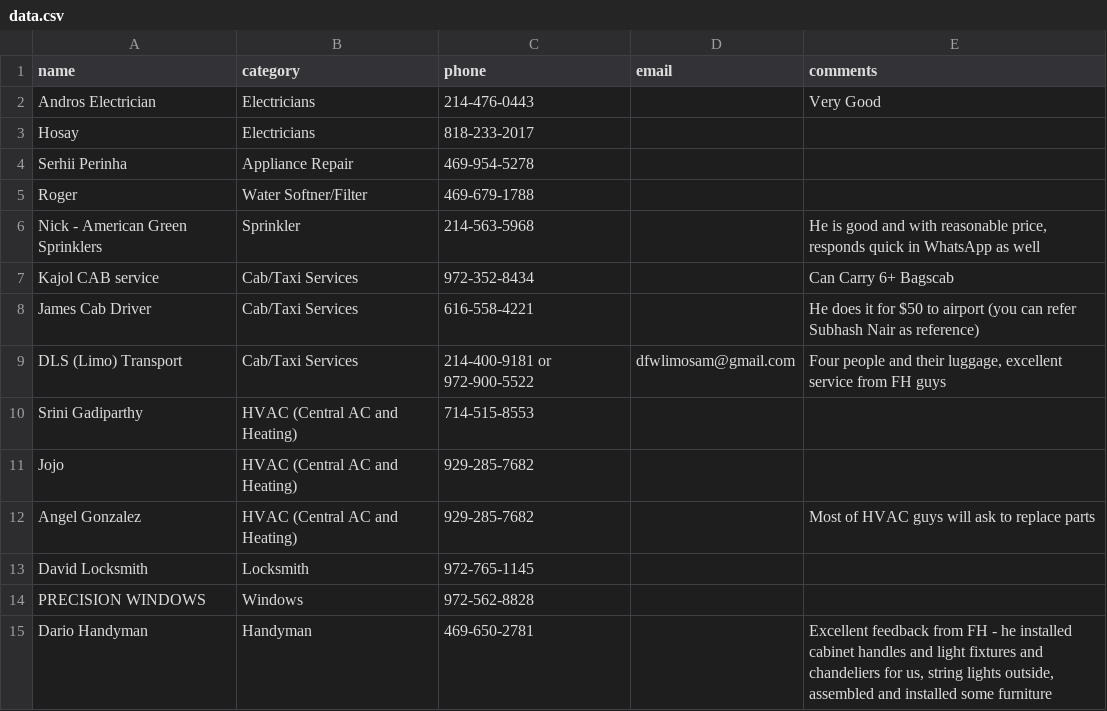
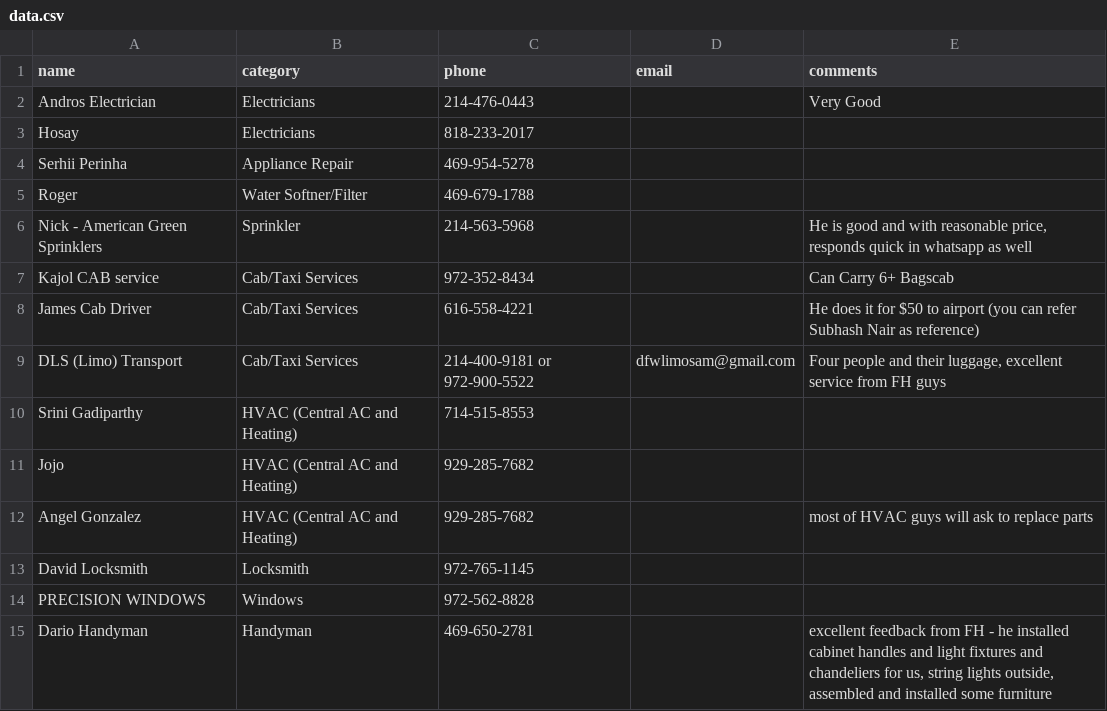
Before and after one commit to crepaka/fh-handymen, a CSV file: data.csv, drawn as a sheet.

Commit message:
Add files via upload

```diff
--- a/data.csv
+++ b/data.csv
@@ -5,3 +5,3 @@ Serhii Perinha,Appliance Repair,469-954-5278,,
 Roger,Water Softner/Filter,469-679-1788,,
-Nick - American Green Sprinklers,Sprinkler,214-563-5968,,"He is good and with reasonable price, responds quick in WhatsApp as well"
+Nick - American Green Sprinklers,Sprinkler,214-563-5968,,"He is good and with reasonable price, responds quick in whatsapp as well"
 Kajol CAB service,Cab/Taxi Services,972-352-8434,,Can Carry 6+ Bagscab
@@ -11,5 +11,5 @@ Srini Gadiparthy,HVAC (Central AC and Heating),714-515-8553,,
 Jojo,HVAC (Central AC and Heating),929-285-7682,,
-Angel Gonzalez,HVAC (Central AC and Heating),929-285-7682,,Most of HVAC guys will ask to replace parts
+Angel Gonzalez,HVAC (Central AC and Heating),929-285-7682,,most of HVAC guys will ask to replace parts
 David Locksmith,Locksmith,972-765-1145,,
 PRECISION WINDOWS,Windows,972-562-8828,,
-Dario Handyman,Handyman,469-650-2781,,"Excellent feedback from FH - he installed cabinet handles and light fixtures and chandeliers for us, string lights outside, assembled and installed some furniture"
+Dario Handyman,Handyman,469-650-2781,,"excellent feedback from FH - he installed cabinet handles and light fixtures and chandeliers for us, string lights outside, assembled and installed some furniture"
```
